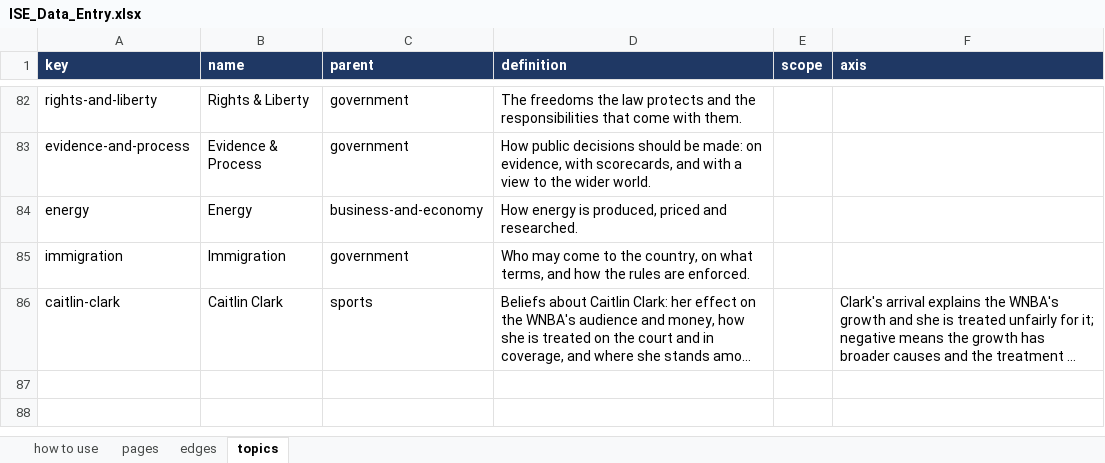
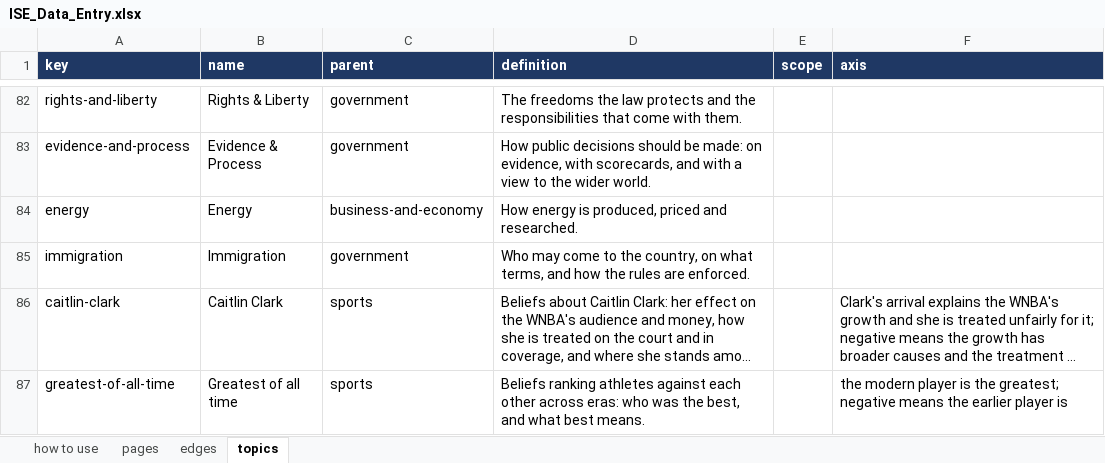
Before and after one commit to myklob/ideastockexchange, an Excel workbook: tools/static-site/ISE_Data_Entry.xlsx, sheet topics, drawn as a sheet; only a part is shown, gaps mark what is left out; long unchanged cells end in …; values as stored, in another font and other column widths than the file's, no borders; the diff names each change by its address in the sheet, - before the commit and + after, or states it on an @@ line.

```diff
--- a/tools/static-site/ISE_Data_Entry.xlsx (sheet topics)
+++ b/tools/static-site/ISE_Data_Entry.xlsx (sheet topics)
+row 87: greatest-of-all-time | Greatest of all time | sports | Beliefs ranking athletes against each other across eras: who was the best, and what best means. |  | the modern player is the greatest; negative means the earlier player is
```
Also changed, not shown: sheet pages, sheet edges, 3 other files.
